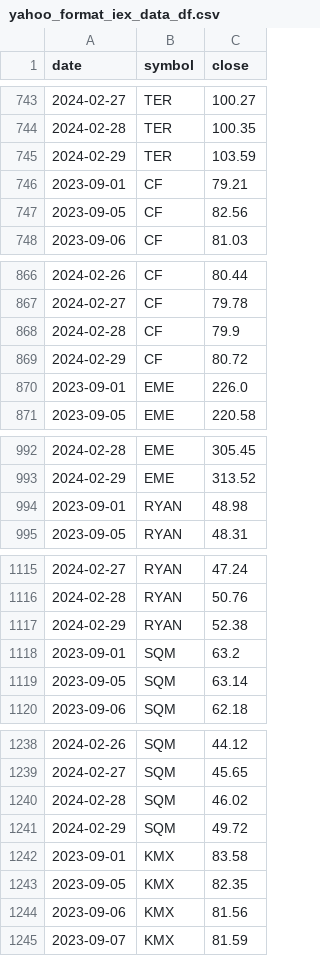
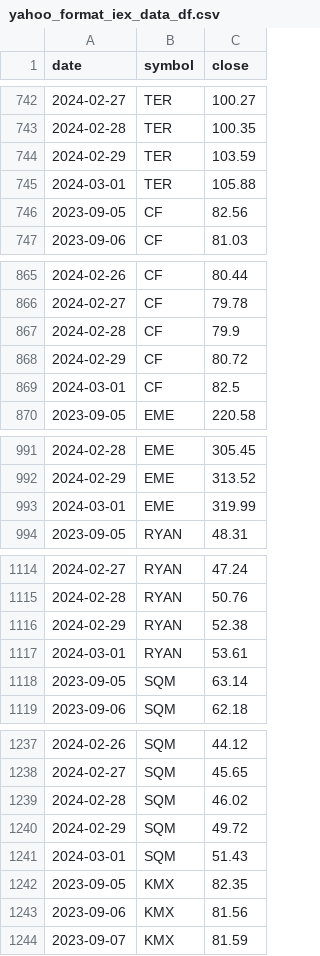
Before and after one commit to sudz4/dark-trader, a CSV file: yahoo_format_iex_data_df.csv, drawn as a sheet; only a part is shown, gaps mark what is left out; the diff covers the shown part only.

```diff
--- a/yahoo_format_iex_data_df.csv
+++ b/yahoo_format_iex_data_df.csv
@@ -745,3 +744,3 @@ date,symbol,close
 2024-02-29,TER,103.59
-2023-09-01,CF,79.21
+2024-03-01,TER,105.88
 2023-09-05,CF,82.56
@@ -869,3 +868,3 @@ date,symbol,close
 2024-02-29,CF,80.72
-2023-09-01,EME,226.0
+2024-03-01,CF,82.5
 2023-09-05,EME,220.58
@@ -993,3 +992,3 @@ date,symbol,close
 2024-02-29,EME,313.52
-2023-09-01,RYAN,48.98
+2024-03-01,EME,319.99
 2023-09-05,RYAN,48.31
@@ -1117,3 +1116,3 @@ date,symbol,close
 2024-02-29,RYAN,52.38
-2023-09-01,SQM,63.2
+2024-03-01,RYAN,53.61
 2023-09-05,SQM,63.14
@@ -1241,3 +1240,3 @@ date,symbol,close
 2024-02-29,SQM,49.72
-2023-09-01,KMX,83.58
+2024-03-01,SQM,51.43
 2023-09-05,KMX,82.35
```
Also changed, not shown: 20 added rows and 20 removed rows elsewhere in this file, 1 other file.
